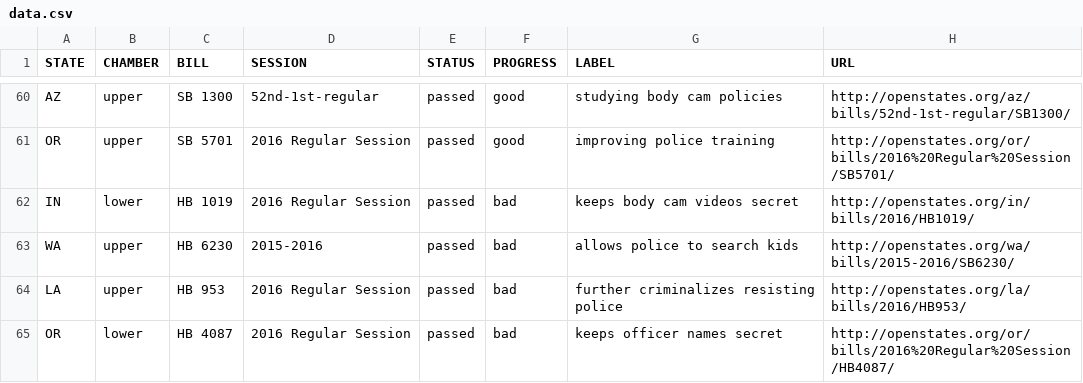
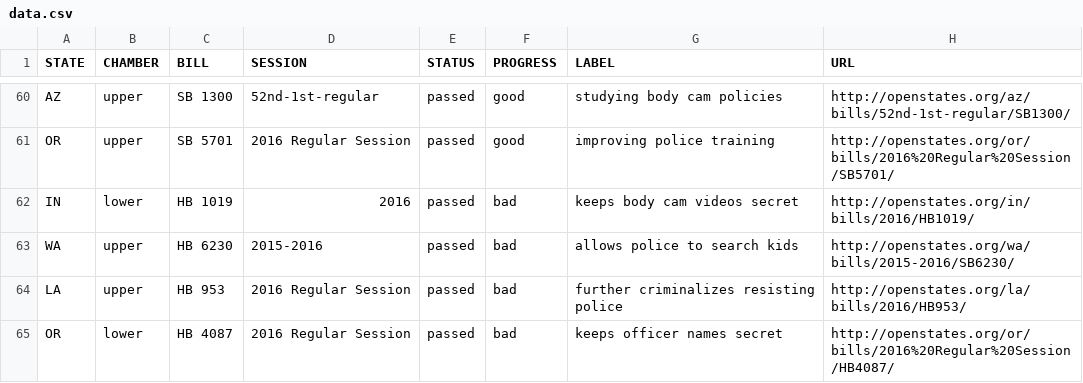
Before and after one commit to campaignzero/campaign-zero-widget, a CSV file: app/data.csv, drawn as a sheet; only a part is shown, gaps mark what is left out.

Commit message:
Update data.csv

```diff
--- a/app/data.csv
+++ b/app/data.csv
@@ -61,3 +61,3 @@ AZ,upper,SB 1300,52nd-1st-regular,passed,good,studying body cam policies,http://
 OR,upper,SB 5701,2016 Regular Session,passed,good,improving police training,http://openstates.org/or/bills/2016%20Regular%20Session/SB5701/
-IN,lower,HB 1019,2016 Regular Session,passed,bad,keeps body cam videos secret,http://openstates.org/in/bills/2016/HB1019/
+IN,lower,HB 1019,2016,passed,bad,keeps body cam videos secret,http://openstates.org/in/bills/2016/HB1019/
 WA,upper,HB 6230,2015-2016,passed,bad,allows police to search kids,http://openstates.org/wa/bills/2015-2016/SB6230/
```
